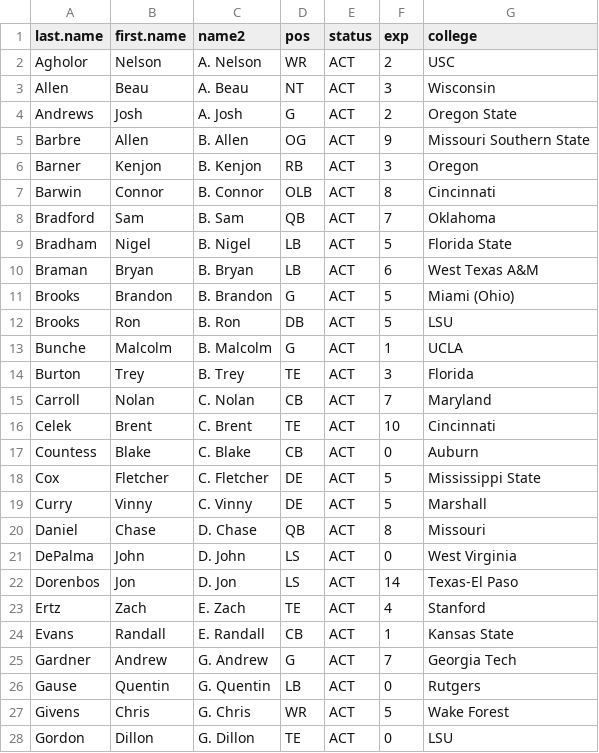
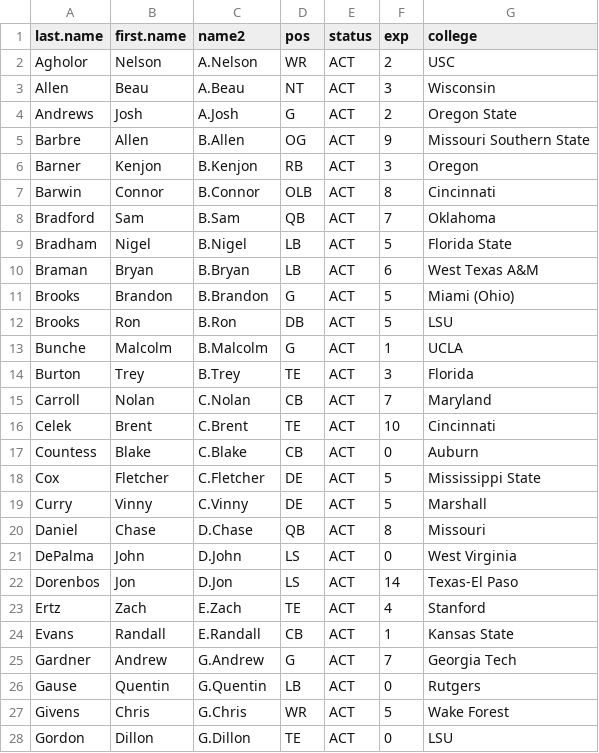
Before and after one commit to brndngrhm/eagles, a CSV file: roster_2016.csv, drawn as a sheet; only a part is shown; the diff covers the shown part only.

Commit message:
trimmed column

```diff
--- a/roster_2016.csv
+++ b/roster_2016.csv
@@ -1,28 +1,28 @@
 last.name,first.name,name2,pos,status,exp,college
-Agholor, Nelson,A. Nelson,WR,ACT,2,USC
-Allen, Beau,A. Beau,NT,ACT,3,Wisconsin
-Andrews, Josh,A. Josh,G,ACT,2,Oregon State
-Barbre, Allen,B. Allen,OG,ACT,9,Missouri Southern State
-Barner, Kenjon,B. Kenjon,RB,ACT,3,Oregon
-Barwin, Connor,B. Connor,OLB,ACT,8,Cincinnati
-Bradford, Sam,B. Sam,QB,ACT,7,Oklahoma
-Bradham, Nigel,B. Nigel,LB,ACT,5,Florida State
-Braman, Bryan,B. Bryan,LB,ACT,6,West Texas A&M
-Brooks, Brandon,B. Brandon,G,ACT,5,Miami (Ohio)
-Brooks, Ron,B. Ron,DB,ACT,5,LSU
-Bunche, Malcolm,B. Malcolm,G,ACT,1,UCLA
-Burton, Trey,B. Trey,TE,ACT,3,Florida
-Carroll, Nolan,C. Nolan,CB,ACT,7,Maryland
-Celek, Brent,C. Brent,TE,ACT,10,Cincinnati
-Countess, Blake,C. Blake,CB,ACT,0,Auburn
-Cox, Fletcher,C. Fletcher,DE,ACT,5,Mississippi State
-Curry, Vinny,C. Vinny,DE,ACT,5,Marshall
-Daniel, Chase,D. Chase,QB,ACT,8,Missouri
-DePalma, John,D. John,LS,ACT,0,West Virginia
-Dorenbos, Jon,D. Jon,LS,ACT,14,Texas-El Paso
-Ertz, Zach,E. Zach,TE,ACT,4,Stanford
-Evans, Randall,E. Randall,CB,ACT,1,Kansas State
-Gardner, Andrew,G. Andrew,G,ACT,7,Georgia Tech
-Gause, Quentin,G. Quentin,LB,ACT,0,Rutgers
-Givens, Chris,G. Chris,WR,ACT,5,Wake Forest
-Gordon, Dillon,G. Dillon,TE,ACT,0,LSU
+Agholor, Nelson,A.Nelson,WR,ACT,2,USC
+Allen, Beau,A.Beau,NT,ACT,3,Wisconsin
+Andrews, Josh,A.Josh,G,ACT,2,Oregon State
+Barbre, Allen,B.Allen,OG,ACT,9,Missouri Southern State
+Barner, Kenjon,B.Kenjon,RB,ACT,3,Oregon
+Barwin, Connor,B.Connor,OLB,ACT,8,Cincinnati
+Bradford, Sam,B.Sam,QB,ACT,7,Oklahoma
+Bradham, Nigel,B.Nigel,LB,ACT,5,Florida State
+Braman, Bryan,B.Bryan,LB,ACT,6,West Texas A&M
+Brooks, Brandon,B.Brandon,G,ACT,5,Miami (Ohio)
+Brooks, Ron,B.Ron,DB,ACT,5,LSU
+Bunche, Malcolm,B.Malcolm,G,ACT,1,UCLA
+Burton, Trey,B.Trey,TE,ACT,3,Florida
+Carroll, Nolan,C.Nolan,CB,ACT,7,Maryland
+Celek, Brent,C.Brent,TE,ACT,10,Cincinnati
+Countess, Blake,C.Blake,CB,ACT,0,Auburn
+Cox, Fletcher,C.Fletcher,DE,ACT,5,Mississippi State
+Curry, Vinny,C.Vinny,DE,ACT,5,Marshall
+Daniel, Chase,D.Chase,QB,ACT,8,Missouri
+DePalma, John,D.John,LS,ACT,0,West Virginia
+Dorenbos, Jon,D.Jon,LS,ACT,14,Texas-El Paso
+Ertz, Zach,E.Zach,TE,ACT,4,Stanford
+Evans, Randall,E.Randall,CB,ACT,1,Kansas State
+Gardner, Andrew,G.Andrew,G,ACT,7,Georgia Tech
+Gause, Quentin,G.Quentin,LB,ACT,0,Rutgers
+Givens, Chris,G.Chris,WR,ACT,5,Wake Forest
+Gordon, Dillon,G.Dillon,TE,ACT,0,LSU
```
Also changed, not shown: 62 edited cells elsewhere in this file.
